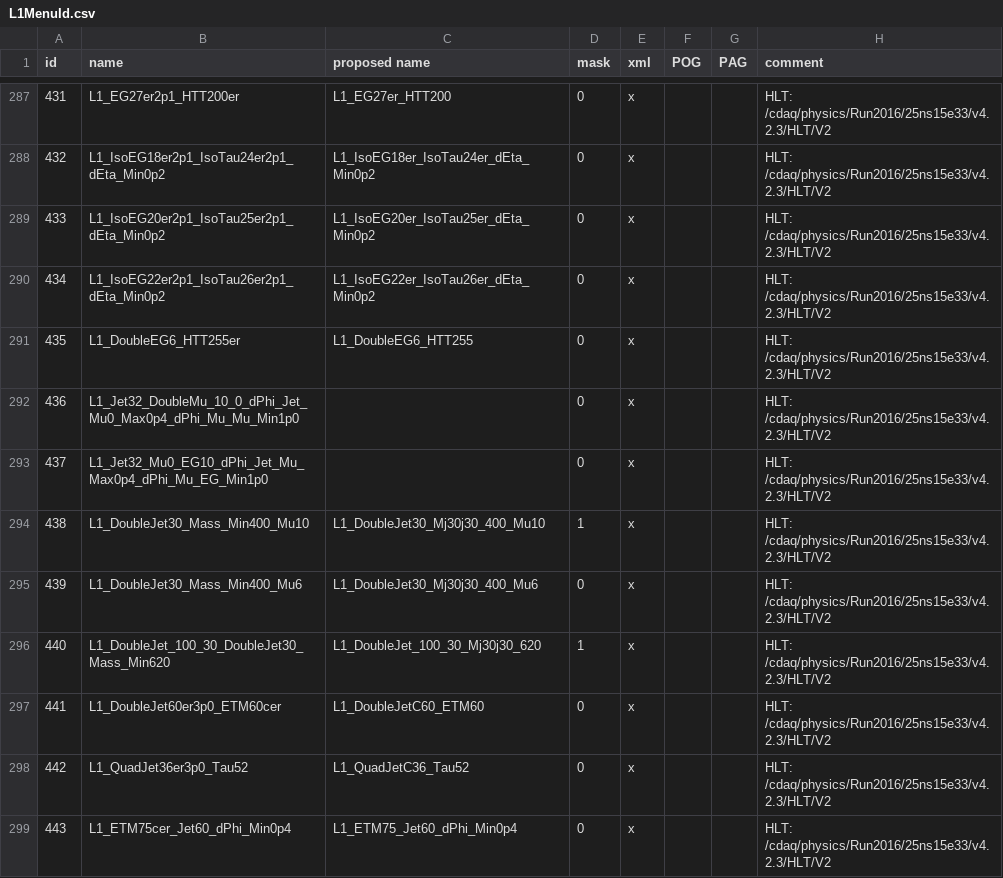
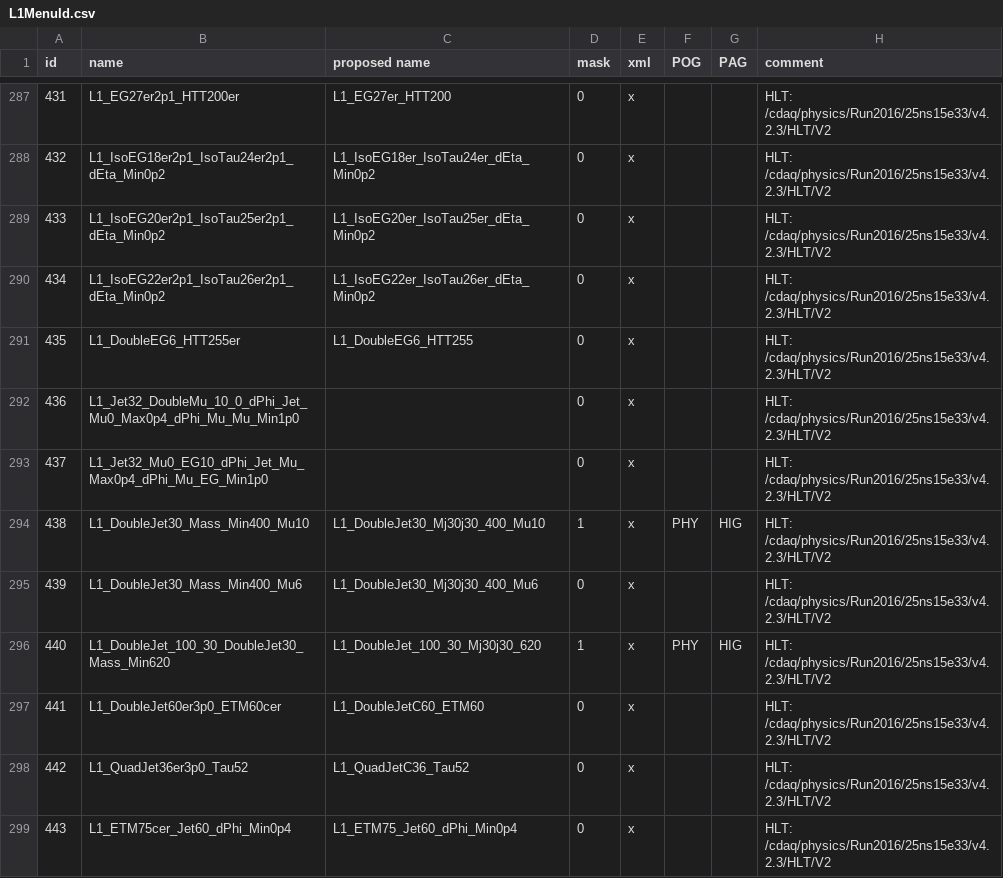
Before and after one commit to cms-l1-dpg/2017-pp-menu-dev, a CSV file: Apr12/L1MenuId.csv, drawn as a sheet; only a part is shown, gaps mark what is left out.

Commit message:
filling columns for grouping

```diff
--- a/Apr12/L1MenuId.csv
+++ b/Apr12/L1MenuId.csv
@@ -293,5 +293,5 @@ id,name,proposed name,mask,xml,POG,PAG,comment
 437,L1_Jet32_Mu0_EG10_dPhi_Jet_Mu_Max0p4_dPhi_Mu_EG_Min1p0,,0,x,,,HLT: /cdaq/physics/Run2016/25ns15e33/v4.2.3/HLT/V2
-438,L1_DoubleJet30_Mass_Min400_Mu10,L1_DoubleJet30_Mj30j30_400_Mu10,1,x,,,HLT: /cdaq/physics/Run2016/25ns15e33/v4.2.3/HLT/V2
+438,L1_DoubleJet30_Mass_Min400_Mu10,L1_DoubleJet30_Mj30j30_400_Mu10,1,x,PHY,HIG,HLT: /cdaq/physics/Run2016/25ns15e33/v4.2.3/HLT/V2
 439,L1_DoubleJet30_Mass_Min400_Mu6,L1_DoubleJet30_Mj30j30_400_Mu6,0,x,,,HLT: /cdaq/physics/Run2016/25ns15e33/v4.2.3/HLT/V2
-440,L1_DoubleJet_100_30_DoubleJet30_Mass_Min620,L1_DoubleJet_100_30_Mj30j30_620,1,x,,,HLT: /cdaq/physics/Run2016/25ns15e33/v4.2.3/HLT/V2
+440,L1_DoubleJet_100_30_DoubleJet30_Mass_Min620,L1_DoubleJet_100_30_Mj30j30_620,1,x,PHY,HIG,HLT: /cdaq/physics/Run2016/25ns15e33/v4.2.3/HLT/V2
 441,L1_DoubleJet60er3p0_ETM60cer,L1_DoubleJetC60_ETM60,0,x,,,HLT: /cdaq/physics/Run2016/25ns15e33/v4.2.3/HLT/V2
```
